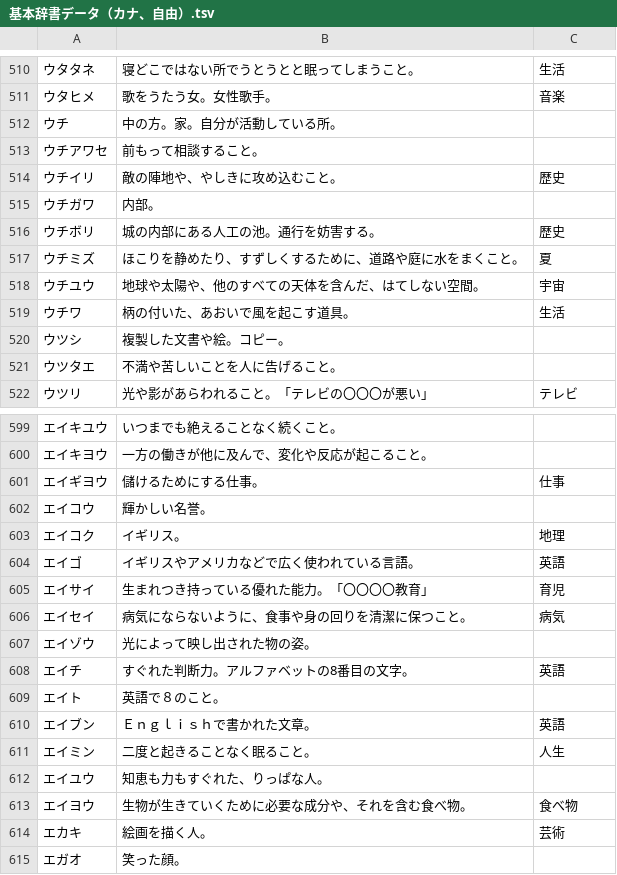
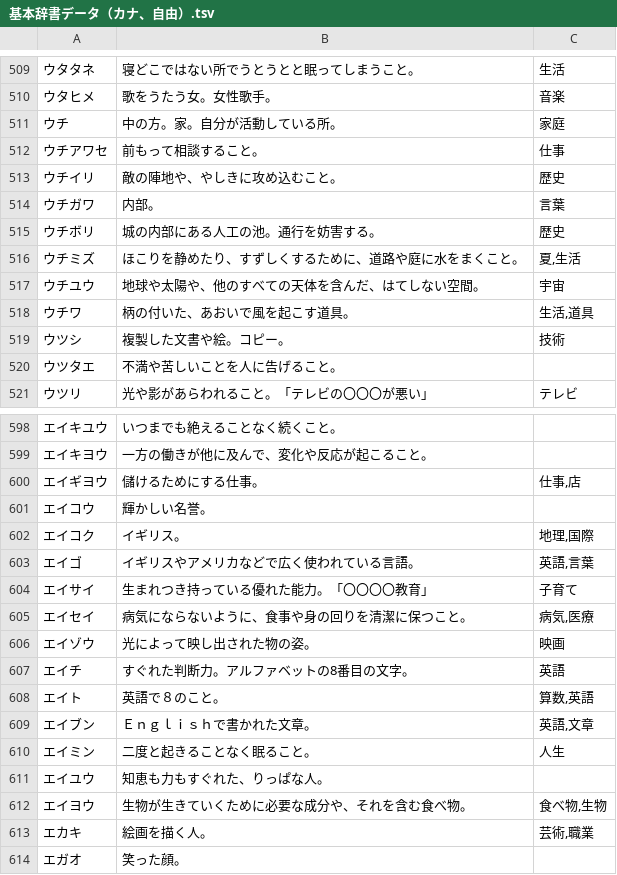
Before and after one commit to katahiromz/XWordGiver, a TSV file: DICT/基本辞書データ（カナ、自由）.tsv, drawn as a sheet; only a part is shown, gaps mark what is left out; the diff covers the shown part only.

```diff
--- a/DICT/基本辞書データ（カナ、自由）.tsv
+++ b/DICT/基本辞書データ（カナ、自由）.tsv
@@ -511,11 +510,11 @@
 ウタヒメ	歌をうたう女。女性歌手。	音楽
-ウチ	中の方。家。自分が活動している所。	
-ウチアワセ	前もって相談すること。	
+ウチ	中の方。家。自分が活動している所。	家庭
+ウチアワセ	前もって相談すること。	仕事
 ウチイリ	敵の陣地や、やしきに攻め込むこと。	歴史
-ウチガワ	内部。	
+ウチガワ	内部。	言葉
 ウチボリ	城の内部にある人工の池。通行を妨害する。	歴史
-ウチミズ	ほこりを静めたり、すずしくするために、道路や庭に水をまくこと。	夏
+ウチミズ	ほこりを静めたり、すずしくするために、道路や庭に水をまくこと。	夏,生活
 ウチユウ	地球や太陽や、他のすべての天体を含んだ、はてしない空間。	宇宙
-ウチワ	柄の付いた、あおいで風を起こす道具。	生活
-ウツシ	複製した文書や絵。コピー。	
+ウチワ	柄の付いた、あおいで風を起こす道具。	生活,道具
+ウツシ	複製した文書や絵。コピー。	技術
 ウツタエ	不満や苦しいことを人に告げること。	
@@ -600,16 +599,16 @@
 エイキヨウ	一方の働きが他に及んで、変化や反応が起こること。	
-エイギヨウ	儲けるためにする仕事。	仕事
+エイギヨウ	儲けるためにする仕事。	仕事,店
 エイコウ	輝かしい名誉。	
-エイコク	イギリス。	地理
-エイゴ	イギリスやアメリカなどで広く使われている言語。	英語
-エイサイ	生まれつき持っている優れた能力。「〇〇〇〇教育」	育児
-エイセイ	病気にならないように、食事や身の回りを清潔に保つこと。	病気
-エイゾウ	光によって映し出された物の姿。	
+エイコク	イギリス。	地理,国際
+エイゴ	イギリスやアメリカなどで広く使われている言語。	英語,言葉
+エイサイ	生まれつき持っている優れた能力。「〇〇〇〇教育」	子育て
+エイセイ	病気にならないように、食事や身の回りを清潔に保つこと。	病気,医療
+エイゾウ	光によって映し出された物の姿。	映画
 エイチ	すぐれた判断力。アルファベットの8番目の文字。	英語
-エイト	英語で８のこと。	
-エイブン	Ｅｎｇｌｉｓｈで書かれた文章。	英語
+エイト	英語で８のこと。	算数,英語
+エイブン	Ｅｎｇｌｉｓｈで書かれた文章。	英語,文章
 エイミン	二度と起きることなく眠ること。	人生
 エイユウ	知恵も力もすぐれた、りっぱな人。	
-エイヨウ	生物が生きていくために必要な成分や、それを含む食べ物。	食べ物
-エカキ	絵画を描く人。	芸術
+エイヨウ	生物が生きていくために必要な成分や、それを含む食べ物。	食べ物,生物
+エカキ	絵画を描く人。	芸術,職業
 エガオ	笑った顔。	
```
Also changed, not shown: 1 removed row and 114 edited cells elsewhere in this file.
